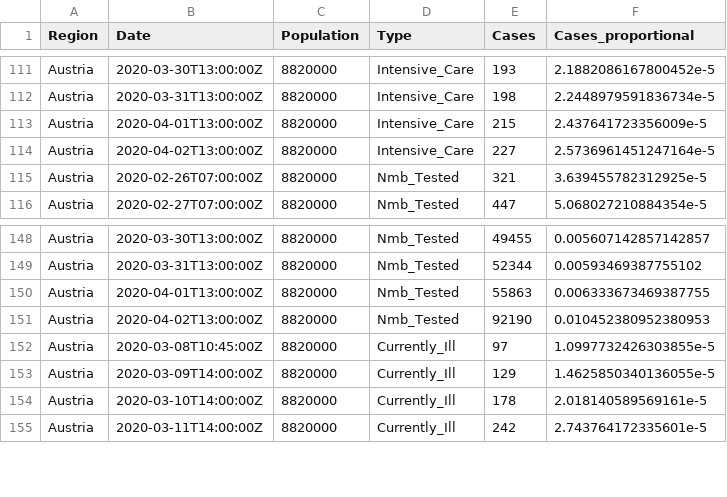
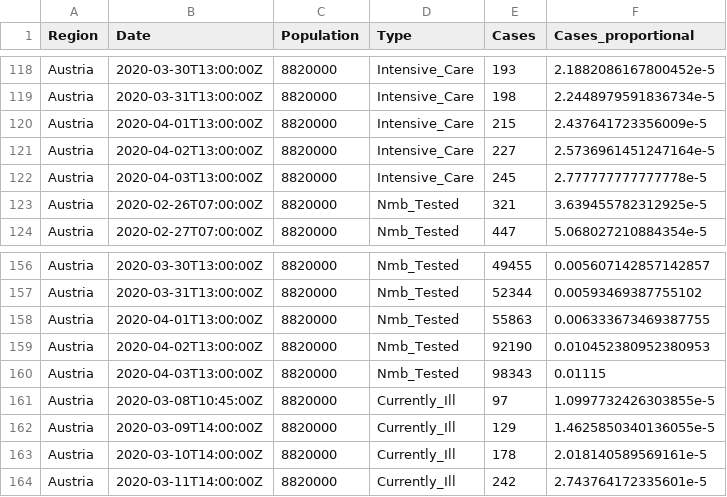
Before and after one commit to joph/Covid19-Austria-data, a CSV file: Austrian-data-long.csv, drawn as a sheet; only a part is shown, gaps mark what is left out; the diff covers the shown part only.

```diff
--- a/Austrian-data-long.csv
+++ b/Austrian-data-long.csv
@@ -114,2 +121,3 @@ Austria,2020-04-01T13:00:00Z,8820000,Intensive_Care,215,2.437641723356009e-5
 Austria,2020-04-02T13:00:00Z,8820000,Intensive_Care,227,2.5736961451247164e-5
+Austria,2020-04-03T13:00:00Z,8820000,Intensive_Care,245,2.777777777777778e-5
 Austria,2020-02-26T07:00:00Z,8820000,Nmb_Tested,321,3.639455782312925e-5
@@ -151,2 +159,3 @@ Austria,2020-04-01T13:00:00Z,8820000,Nmb_Tested,55863,0.006333673469387755
 Austria,2020-04-02T13:00:00Z,8820000,Nmb_Tested,92190,0.010452380952380953
+Austria,2020-04-03T13:00:00Z,8820000,Nmb_Tested,98343,0.01115
 Austria,2020-03-08T10:45:00Z,8820000,Currently_Ill,97,1.0997732426303855e-5
```
Also changed, not shown: 15 added rows elsewhere in this file, Austrian-data-wide.csv.
